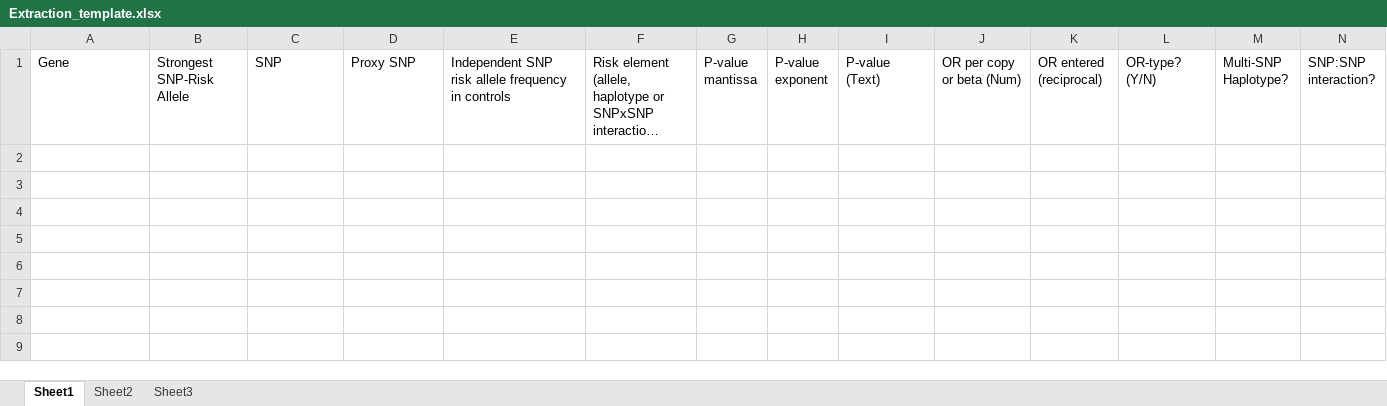
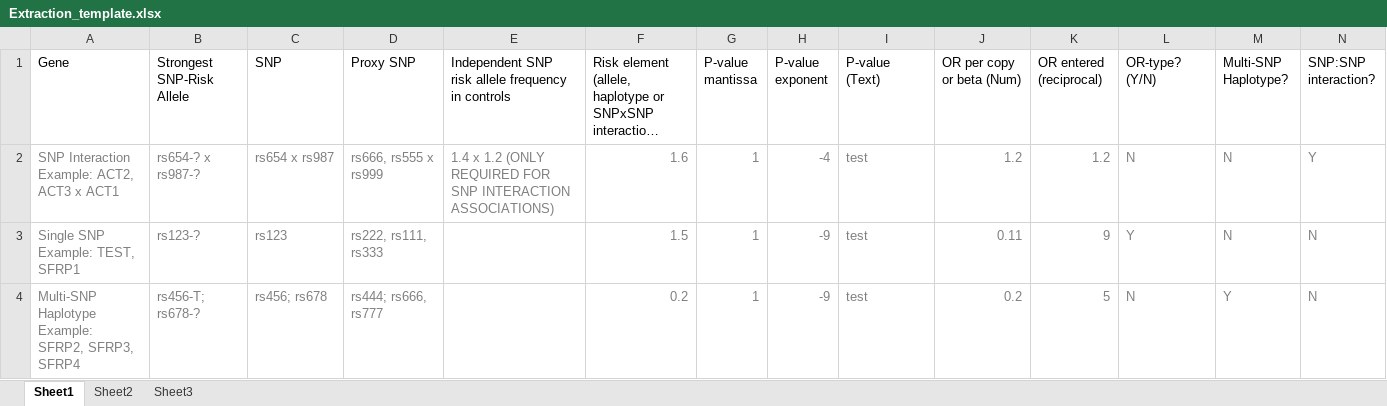
Before and after one commit to EBISPOT/goci, an Excel workbook: goci-interfaces/goci-curation/src/main/resources/static/assets/Extraction_template.xlsx, sheet Sheet1, drawn as a sheet; only a part is shown; long unchanged cells end in …; values as stored, in another font and other column widths than the file's, no borders; rows hold the shown columns only; the diff names each change by its address in the sheet, - before the commit and + after, or states it on an @@ line.

Commit message:
Updated extraction template and added help link

```diff
--- a/goci-interfaces/goci-curation/src/main/resources/static/assets/Extraction_template.xlsx (sheet Sheet1)
+++ b/goci-interfaces/goci-curation/src/main/resources/static/assets/Extraction_template.xlsx (sheet Sheet1)
+row 2: SNP Interaction Example: ACT2, ACT3 x ACT1 | rs654-? x rs987-? | rs654 x rs987 | rs666, rs555 x rs999 | 1.4 x 1.2 (ONLY REQUIRED FOR SNP INTERACTION ASSOCIATIONS) | 1.6 | 1 | -4 | test | 1.2 | 1.2 | N | N | Y
+row 3: Single SNP Example: TEST, SFRP1 | rs123-? | rs123 | rs222, rs111, rs333 |  | 1.5 | 1 | -9 | test | 0.11 | 9 | Y | N | N
+row 4: Multi-SNP Haplotype Example: SFRP2, SFRP3, SFRP4 | rs456-T; rs678-? | rs456; rs678 | rs444; rs666, rs777 |  | 0.2 | 1 | -9 | test | 0.2 | 5 | N | Y | N
```
Also changed, not shown: 1 other file.
